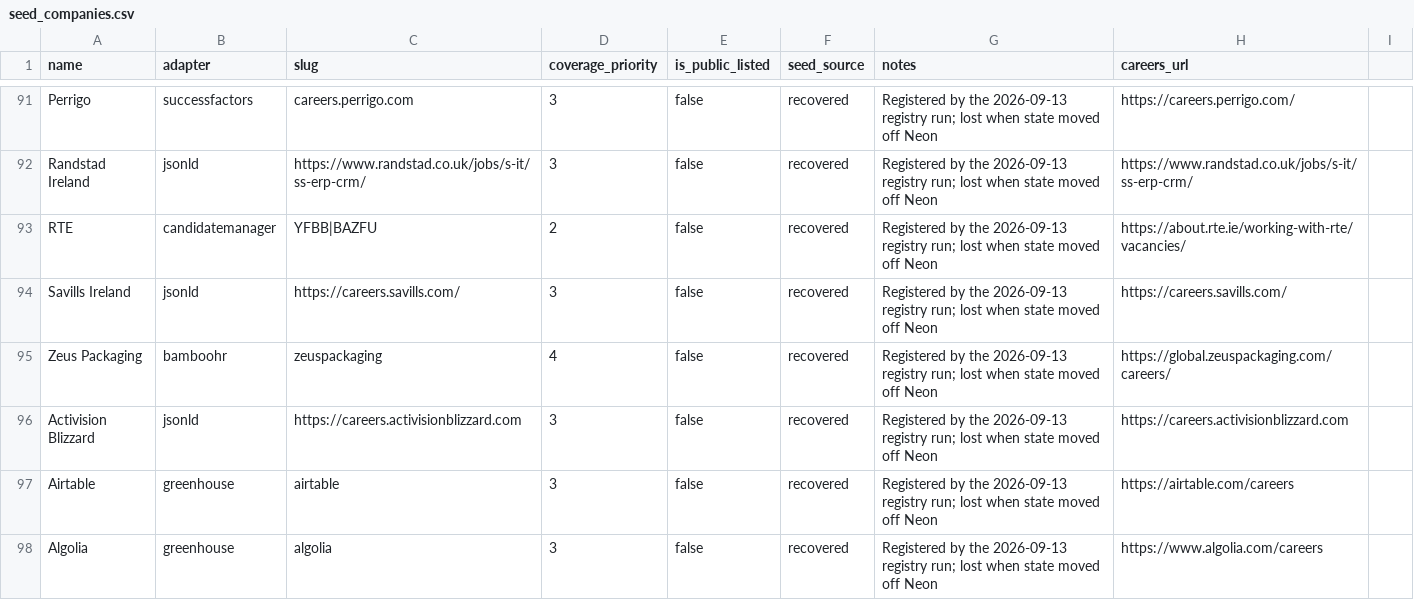
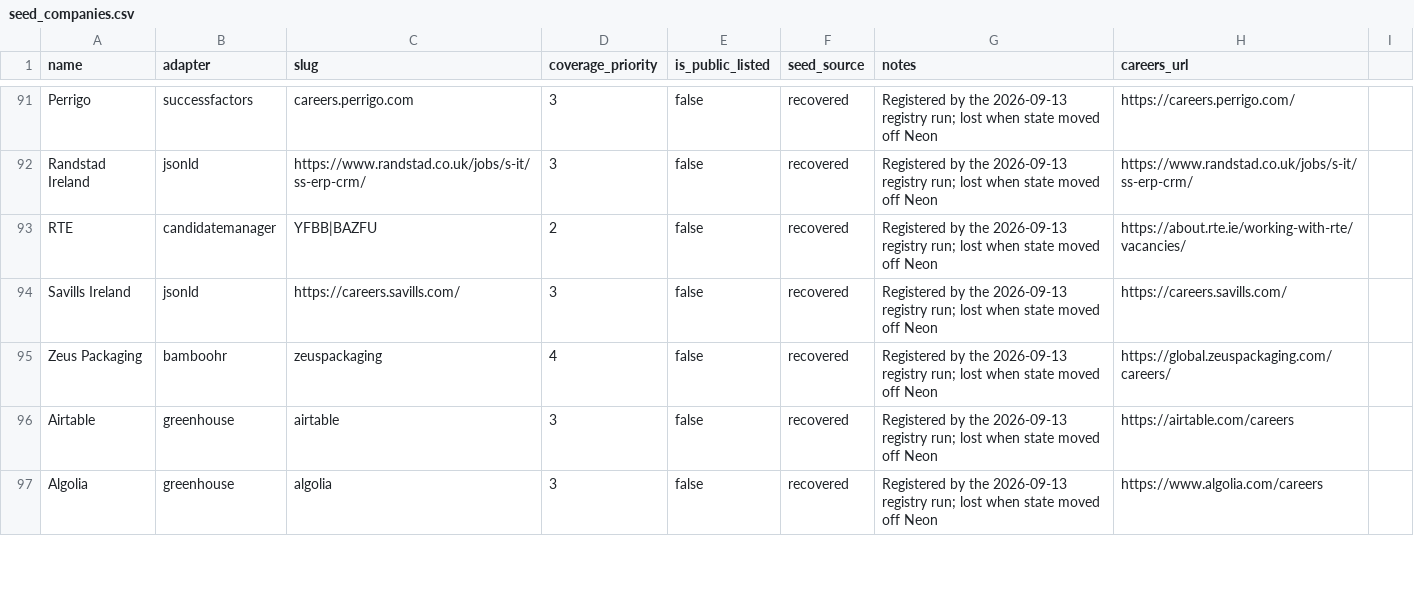
Before and after one commit to ag2502/Job-Finder-for-Ireland, a CSV file: data/seed_companies.csv, drawn as a sheet; only a part is shown, gaps mark what is left out; the diff covers the shown part only.

Commit message:
2026-09-26 15:03 - Read seventeen employers whole instead of sampling their sites
JSON-LD extraction reads at most 60 job pages of a careers site, and on a
global employer's site those are a sample of every country, so most of its
Dublin roles were never read. Following each site's apply links showed the
board behind it, which the platform adapters read whole for Ireland:

  Primark (50 Dublin roles), Susquehanna (49), DocuSign (20), Novartis
  (16), Amgen (14), AstraZeneca (13), Aon (9), Takeda (8), AMD (6), AXA
  and Laya (6), PepsiCo (5), BlackRock (3), Demonware, Sanofi, Uber,
  Snowflake and N26.

Activision's and Mercer's rows are dropped as duplicates of boards now read
under Demonware and Marsh; Laya's moves to AXA Ireland, whose board covers it.

```diff
--- a/data/seed_companies.csv
+++ b/data/seed_companies.csv
@@ -95,3 +95,2 @@ Savills Ireland,jsonld,https://careers.savills.com/,3,false,recovered,Registered
 Zeus Packaging,bamboohr,zeuspackaging,4,false,recovered,Registered by the 2026-09-13 registry run; lost when state moved off Neon,https://global.zeuspackaging.com/careers/
-Activision Blizzard,jsonld,https://careers.activisionblizzard.com,3,false,recovered,Registered by the 2026-09-13 registry run; lost when state moved off Neon,https://careers.activisionblizzard.com
 Airtable,greenhouse,airtable,3,false,recovered,Registered by the 2026-09-13 registry run; lost when state moved off Neon,https://airtable.com/careers
```
Also changed, not shown: 1 added row, 1 removed row and 66 edited cells elsewhere in this file.
